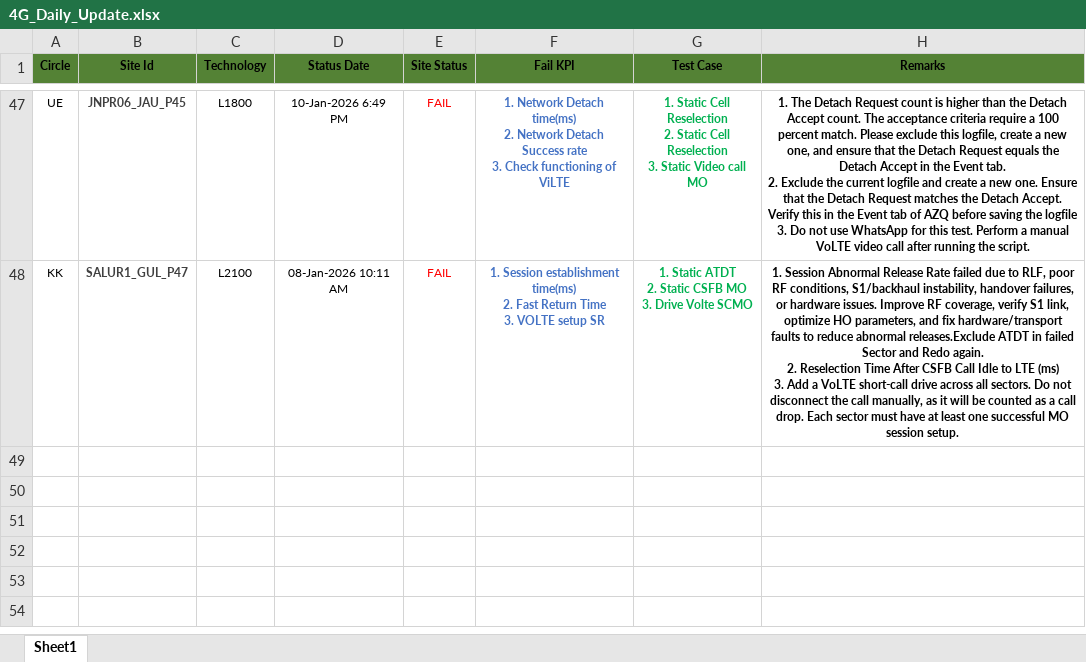
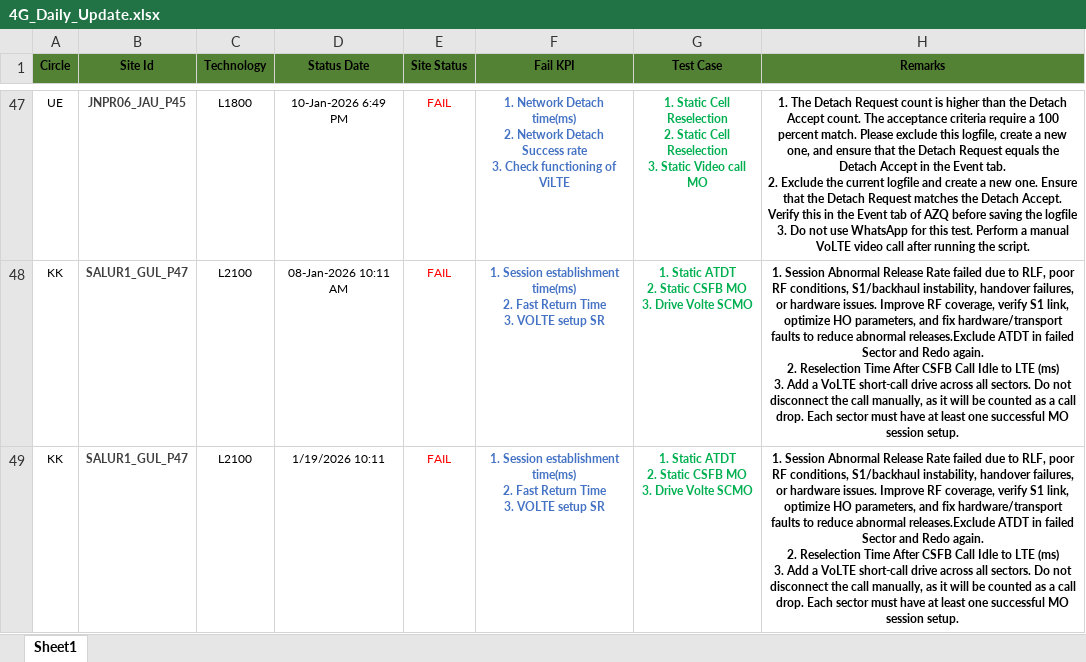
Before and after one commit to surjeetsr/Daily_Update_4G, an Excel workbook: 4G_Daily_Update.xlsx, sheet Sheet1, drawn as a sheet; only a part is shown, gaps mark what is left out; values as stored, in another font and other column widths than the file's, no borders; ↵ is a line break in a cell; the diff names each change by its address in the sheet, - before the commit and + after, or states it on an @@ line.

Commit message:
Add files via upload

```diff
--- a/4G_Daily_Update.xlsx (sheet Sheet1)
+++ b/4G_Daily_Update.xlsx (sheet Sheet1)
+row 49: KK | SALUR1_GUL_P47 | L2100 | 1/19/2026 10:11 | FAIL | 1. Session establishment time(ms) ↵ 2. Fast Return Time ↵ 3. VOLTE setup SR | 1. Static ATDT ↵ 2. Static CSFB MO ↵ 3. Drive Volte SCMO | 1. Session Abnormal Release Rate failed due to RLF, poor RF conditions, S1/backhaul instability, handover failures, or hardware issues. Improve RF coverage, verify S1 link, optimize HO parameters, and fix hardware/transport faults to reduce abnormal releases.Exclude ATDT in failed Sector and Redo again. ↵ 2. Reselection Time After CSFB Call Idle to LTE (ms) ↵ 3. Add a VoLTE short-call drive across all sectors. Do not disconnect the call manually, as it will be counted as a call drop. Each sector must have at least one successful MO session setup.
```
